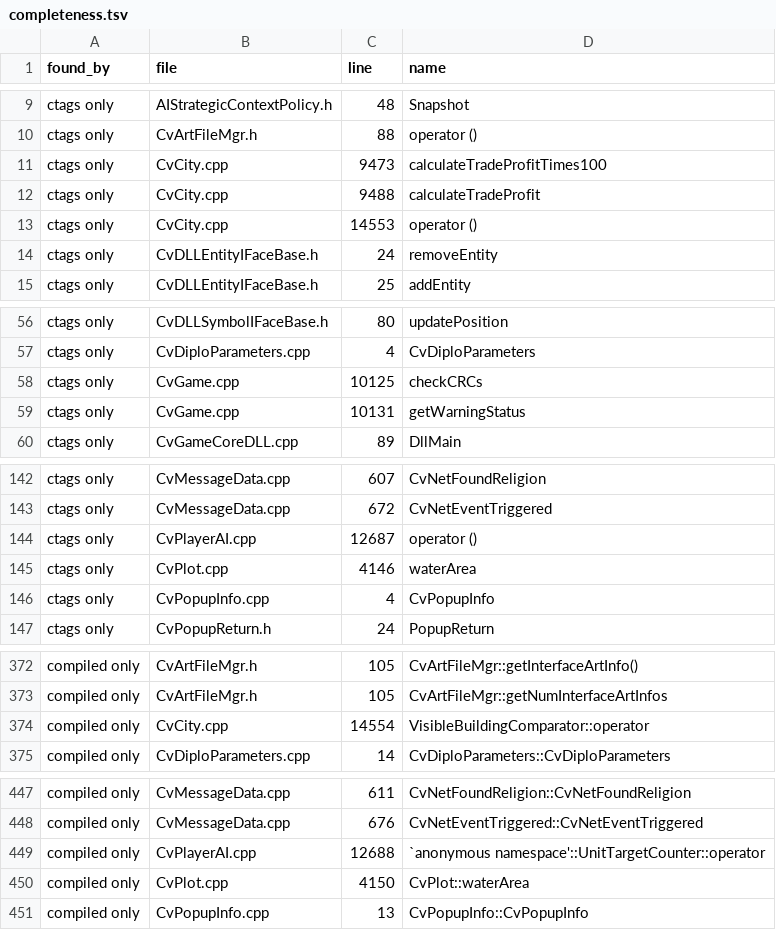
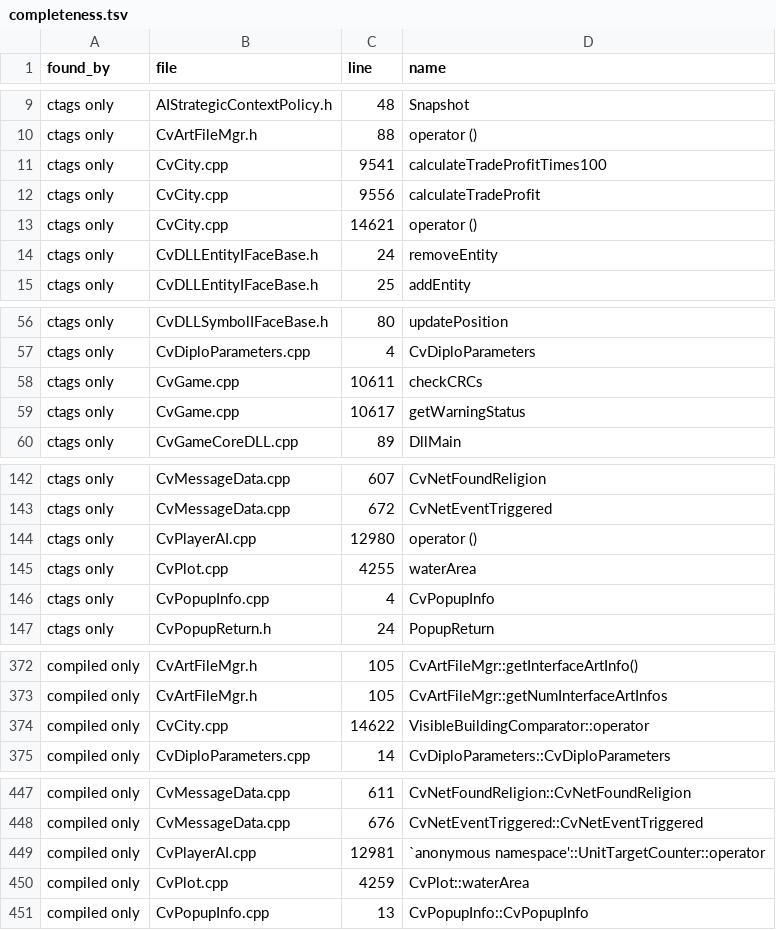
Before and after one commit to GertaBool/RoM, a TSV file: codemap/map/completeness.tsv, drawn as a sheet; only a part is shown, gaps mark what is left out; the diff covers the shown part only.

```diff
--- a/codemap/map/completeness.tsv
+++ b/codemap/map/completeness.tsv
@@ -10,5 +10,5 @@ ctags only	AIStrategicContextPolicy.h	48	Snapshot
 ctags only	CvArtFileMgr.h	88	operator ()
-ctags only	CvCity.cpp	9473	calculateTradeProfitTimes100
-ctags only	CvCity.cpp	9488	calculateTradeProfit
-ctags only	CvCity.cpp	14553	operator ()
+ctags only	CvCity.cpp	9541	calculateTradeProfitTimes100
+ctags only	CvCity.cpp	9556	calculateTradeProfit
+ctags only	CvCity.cpp	14621	operator ()
 ctags only	CvDLLEntityIFaceBase.h	24	removeEntity
@@ -57,4 +57,4 @@ ctags only	CvDLLSymbolIFaceBase.h	80	updatePosition
 ctags only	CvDiploParameters.cpp	4	CvDiploParameters
-ctags only	CvGame.cpp	10125	checkCRCs
-ctags only	CvGame.cpp	10131	getWarningStatus
+ctags only	CvGame.cpp	10611	checkCRCs
+ctags only	CvGame.cpp	10617	getWarningStatus
 ctags only	CvGameCoreDLL.cpp	89	DllMain
@@ -143,4 +143,4 @@ ctags only	CvMessageData.cpp	607	CvNetFoundReligion
 ctags only	CvMessageData.cpp	672	CvNetEventTriggered
-ctags only	CvPlayerAI.cpp	12687	operator ()
-ctags only	CvPlot.cpp	4146	waterArea
+ctags only	CvPlayerAI.cpp	12980	operator ()
+ctags only	CvPlot.cpp	4255	waterArea
 ctags only	CvPopupInfo.cpp	4	CvPopupInfo
@@ -373,3 +373,3 @@ compiled only	CvArtFileMgr.h	105	CvArtFileMgr::getInterfaceArtInfo()
 compiled only	CvArtFileMgr.h	105	CvArtFileMgr::getNumInterfaceArtInfos
-compiled only	CvCity.cpp	14554	VisibleBuildingComparator::operator
+compiled only	CvCity.cpp	14622	VisibleBuildingComparator::operator
 compiled only	CvDiploParameters.cpp	14	CvDiploParameters::CvDiploParameters
@@ -448,4 +448,4 @@ compiled only	CvMessageData.cpp	611	CvNetFoundReligion::CvNetFoundReligion
 compiled only	CvMessageData.cpp	676	CvNetEventTriggered::CvNetEventTriggered
-compiled only	CvPlayerAI.cpp	12688	`anonymous namespace'::UnitTargetCounter::operator
-compiled only	CvPlot.cpp	4150	CvPlot::waterArea
+compiled only	CvPlayerAI.cpp	12981	`anonymous namespace'::UnitTargetCounter::operator
+compiled only	CvPlot.cpp	4259	CvPlot::waterArea
 compiled only	CvPopupInfo.cpp	13	CvPopupInfo::CvPopupInfo
```
Also changed, not shown: 1 edited cell elsewhere in this file, codemap/map/cpp_to_py.tsv, codemap/map/event_handlers.tsv, 56 other files.
